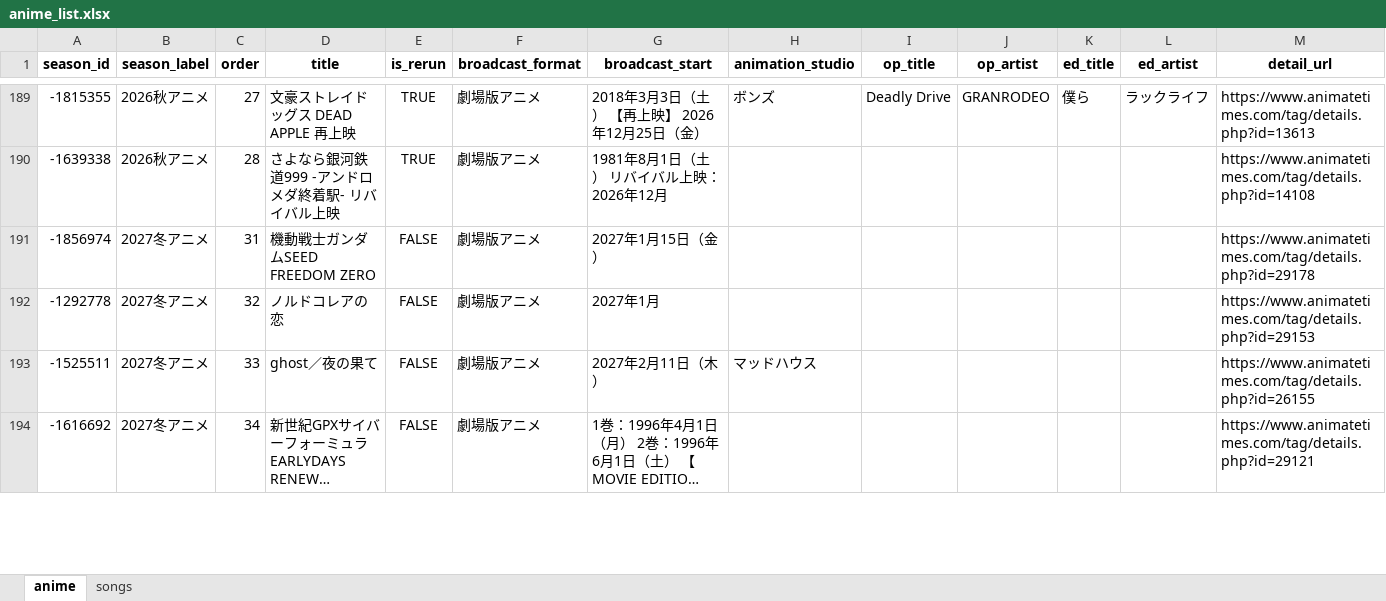
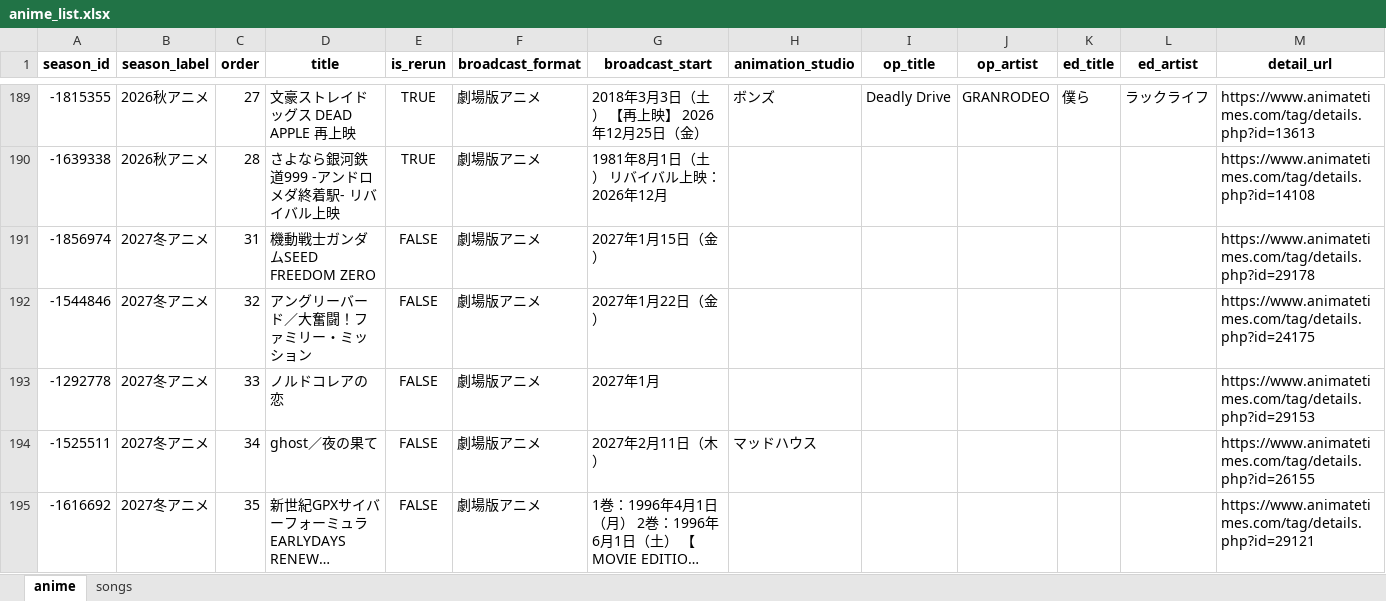
Before and after one commit to Anisong-Ranking/anime-list-updater, an Excel workbook: data/anime_list.xlsx, sheet anime, drawn as a sheet; only a part is shown, gaps mark what is left out; long unchanged cells end in …; values as stored, in another font and other column widths than the file's, no borders; addresses are those after the commit; the diff covers the shown part only; the diff names each change by its address in the sheet, - before the commit and + after, or states it on an @@ line.

Commit message:
auto: anime list update (PC) 2026-10-16

```diff
--- a/data/anime_list.xlsx (sheet anime)
+++ b/data/anime_list.xlsx (sheet anime)
+row 192: -1544846 | 2027冬アニメ | 32 | アングリーバード／大奮闘！ファミリー・ミッション | FALSE | 劇場版アニメ | 2027年1月22日（金） |  |  |  |  |  | https://www.animatetimes.com/tag/details.php?id=24175
-C193 (order): 32
+C193 (order): 33
-C194 (order): 33
+C194 (order): 34
-C195 (order): 34
+C195 (order): 35
```
Also changed, not shown: 12 edited cells elsewhere in this sheet, sheet songs, 5 other files.
